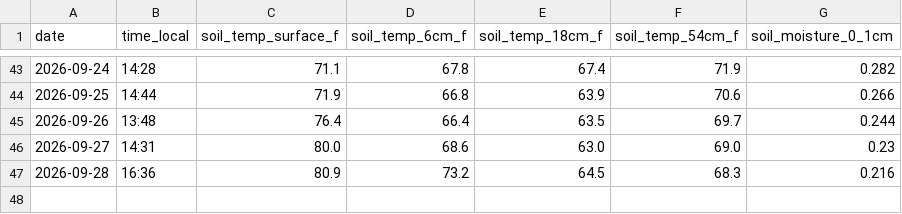
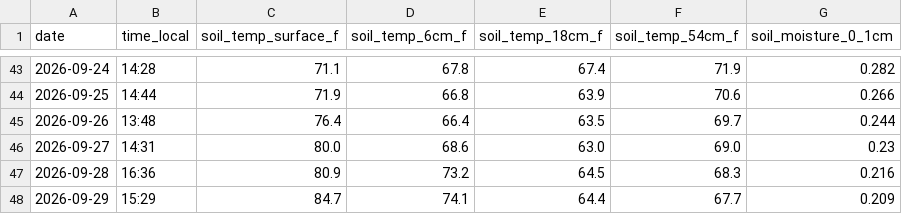
Before and after one commit to kickedup/soil-temp-tracker, a CSV file: data/soil_temperatures.csv, drawn as a sheet; only a part is shown, gaps mark what is left out.

```diff
--- a/data/soil_temperatures.csv
+++ b/data/soil_temperatures.csv
@@ -47 +47,2 @@ date,time_local,soil_temp_surface_f,soil_temp_6cm_f,soil_temp_18cm_f,soil_temp_5
 2026-09-28,16:36,80.9,73.2,64.5,68.3,0.216
+2026-09-29,15:29,84.7,74.1,64.4,67.7,0.209
```
